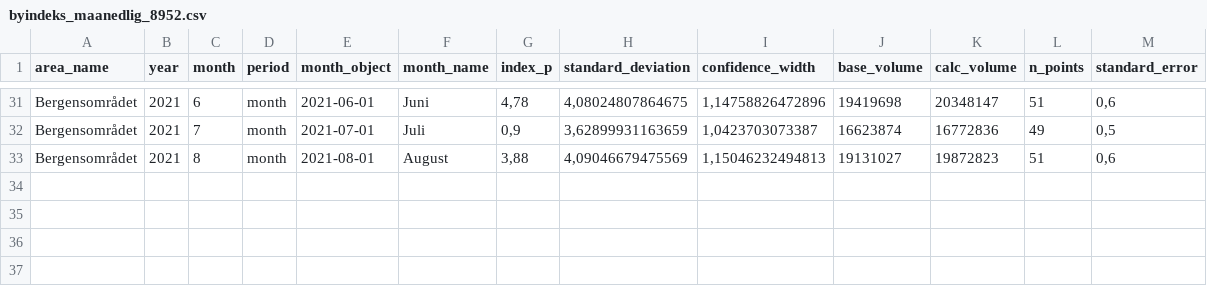
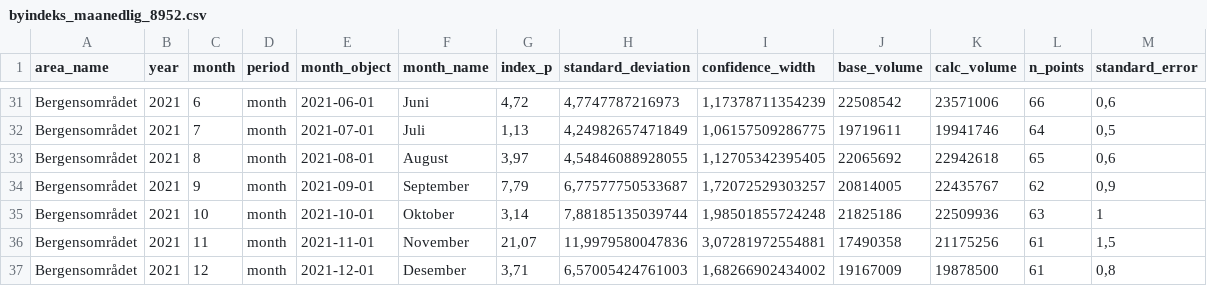
Before and after one commit to snohan/byindeks, a CSV file: data_indexpoints_tidy/byindeks_maanedlig_8952.csv, drawn as a sheet; only a part is shown, gaps mark what is left out; the diff covers the shown part only.

```diff
--- a/data_indexpoints_tidy/byindeks_maanedlig_8952.csv
+++ b/data_indexpoints_tidy/byindeks_maanedlig_8952.csv
@@ -31,3 +31,7 @@
-"Bergensområdet";2021;6;"month";2021-06-01;"Juni";4,78;4,08024807864675;1,14758826472896;19419698;20348147;51;0,6
-"Bergensområdet";2021;7;"month";2021-07-01;"Juli";0,9;3,62899931163659;1,0423703073387;16623874;16772836;49;0,5
-"Bergensområdet";2021;8;"month";2021-08-01;"August";3,88;4,09046679475569;1,15046232494813;19131027;19872823;51;0,6
+"Bergensområdet";2021;6;"month";2021-06-01;"Juni";4,72;4,7747787216973;1,17378711354239;22508542;23571006;66;0,6
+"Bergensområdet";2021;7;"month";2021-07-01;"Juli";1,13;4,24982657471849;1,06157509286775;19719611;19941746;64;0,5
+"Bergensområdet";2021;8;"month";2021-08-01;"August";3,97;4,54846088928055;1,12705342395405;22065692;22942618;65;0,6
+"Bergensområdet";2021;9;"month";2021-09-01;"September";7,79;6,77577750533687;1,72072529303257;20814005;22435767;62;0,9
+"Bergensområdet";2021;10;"month";2021-10-01;"Oktober";3,14;7,88185135039744;1,98501855724248;21825186;22509936;63;1
+"Bergensområdet";2021;11;"month";2021-11-01;"November";21,07;11,9979580047836;3,07281972554881;17490358;21175256;61;1,5
+"Bergensområdet";2021;12;"month";2021-12-01;"Desember";3,71;6,57005424761003;1,68266902434002;19167009;19878500;61;0,8
```
Also changed, not shown: 33 edited cells elsewhere in this file, data_indexpoints_tidy/byindeks_8952.csv, data_indexpoints_tidy/indekspunkt_8952.csv, 3 other files.
